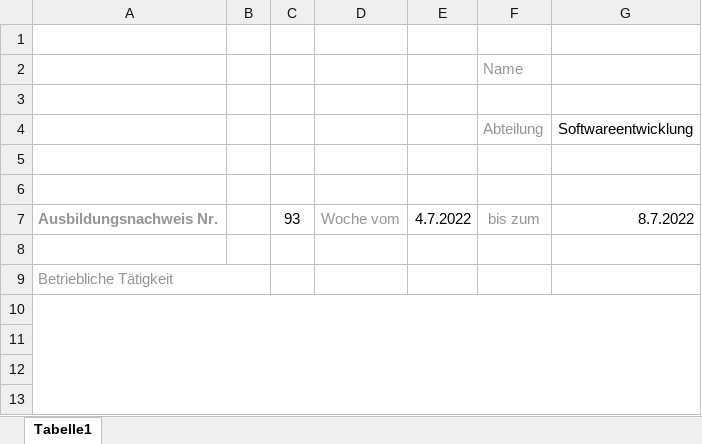
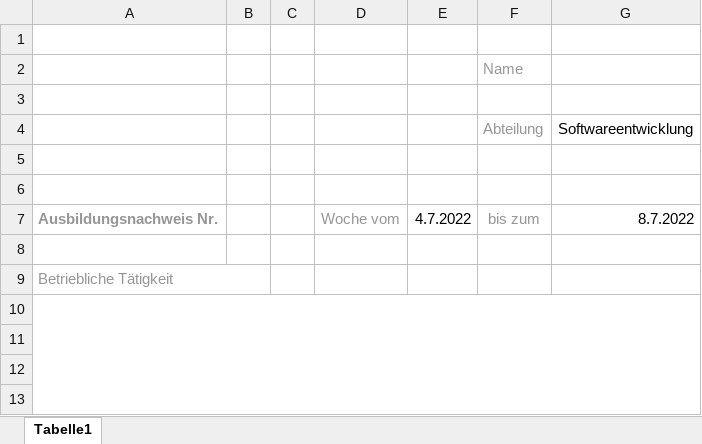
Before and after one commit to DeathsGun/art, an Excel workbook: excel/Template.xlsx, sheet Tabelle1, drawn as a sheet; only a part is shown; values as stored, in another font and other column widths than the file's, no borders; charts and pictures not drawn; the diff names each change by its address in the sheet, - before the commit and + after, or states it on an @@ line.

Commit message:
remove Report-No from Excel-Template

```diff
--- a/excel/Template.xlsx (sheet Tabelle1)
+++ b/excel/Template.xlsx (sheet Tabelle1)
-C7: 93
+C7: (empty)
```
